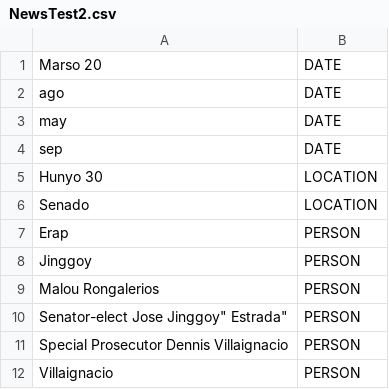
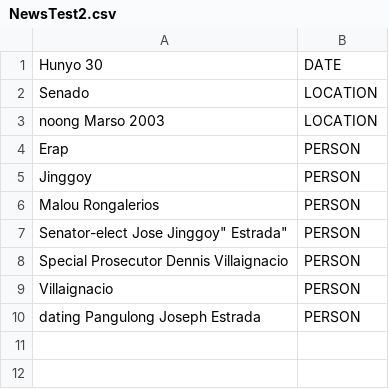
Before and after one commit to Lafor8/CSC714M-Projects, a CSV file: output/NewsTest2.csv, drawn as a sheet.

```diff
--- a/output/NewsTest2.csv
+++ b/output/NewsTest2.csv
@@ -1,7 +1,4 @@
-"Marso 20",DATE
-"ago",DATE
-"may",DATE
-"sep",DATE
-"Hunyo 30",LOCATION
+"Hunyo 30",DATE
 "Senado",LOCATION
+"noong Marso 2003",LOCATION
 "Erap",PERSON
@@ -12 +9,2 @@
 "Villaignacio",PERSON
+"dating Pangulong Joseph Estrada",PERSON
```
Also changed, not shown: output/NewsTest1.csv, output/NewsTest3.csv, 5 other files.
